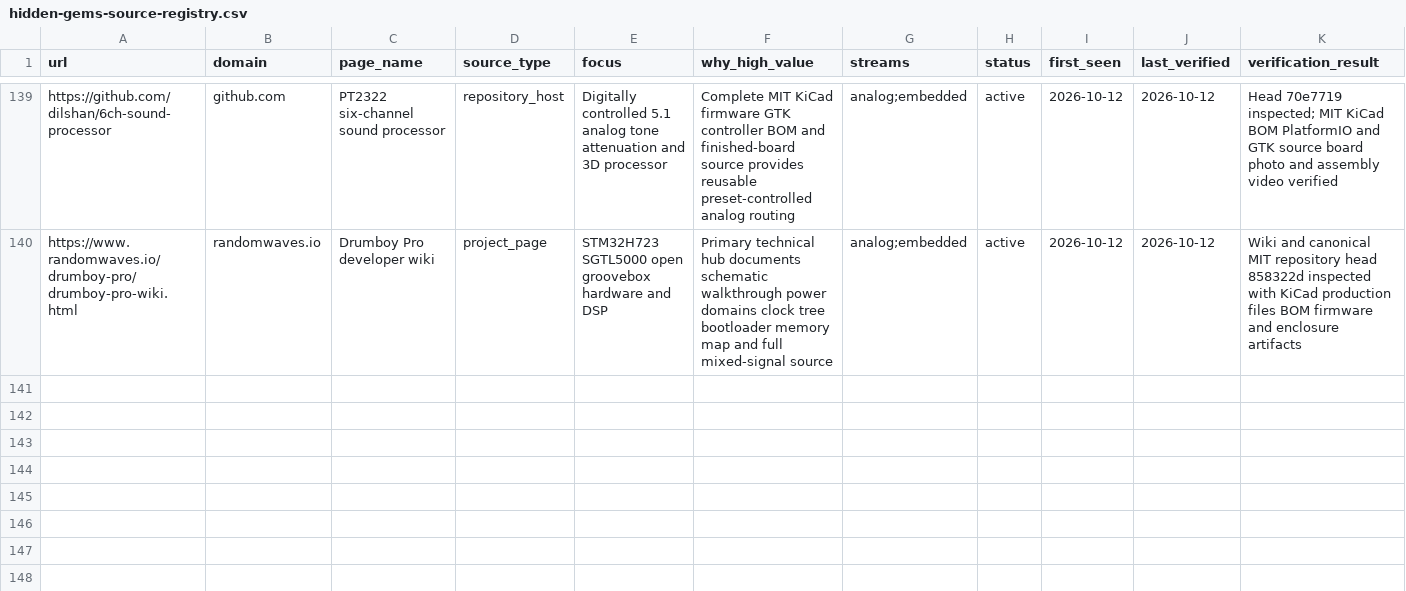
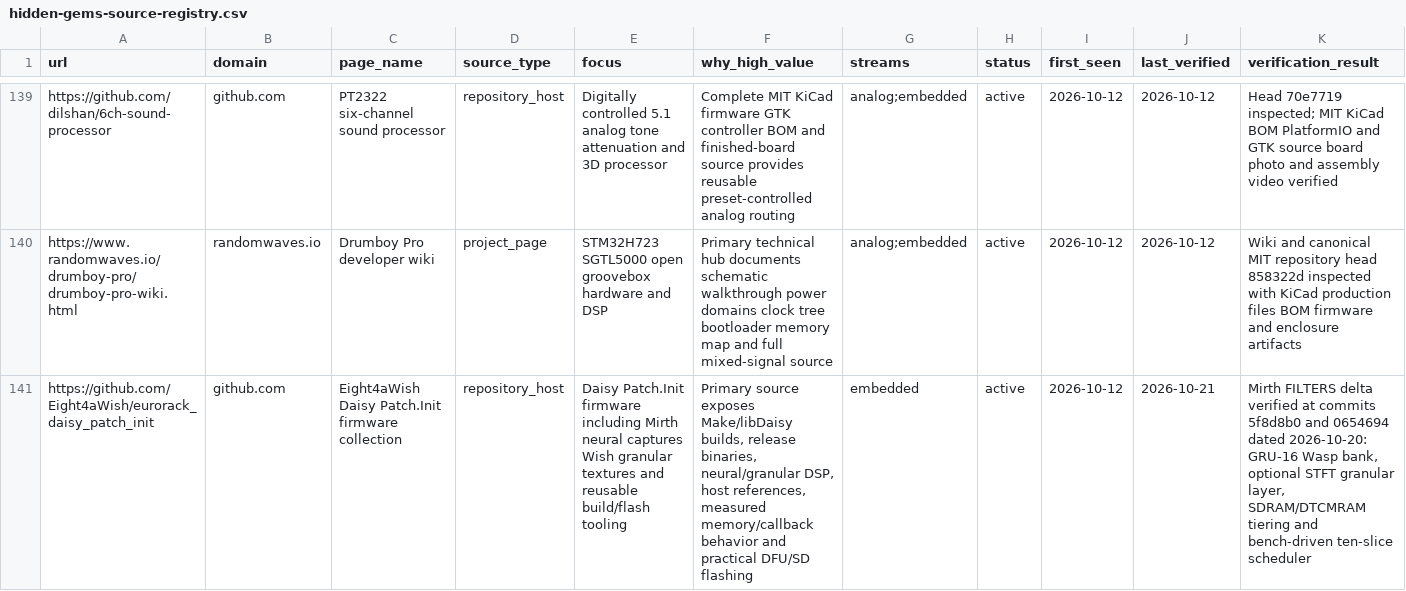
Before and after one commit to Denys/embedded-audio-mine, a CSV file: data/hidden-gems-source-registry.csv, drawn as a sheet; only a part is shown, gaps mark what is left out; rows hold the shown columns only; the diff names each change by its address in the sheet, - before the commit and + after, or states it on an @@ line.

Commit message:
Publish Daisy/Teensy watch for 2026-10-21
Record Mirth's Wasp GRU-16 FILTERS and bench-corrected granular scheduler with anti-repeat and provenance updates.

```diff
--- a/data/hidden-gems-source-registry.csv
+++ b/data/hidden-gems-source-registry.csv
+row 141: https://github.com/Eight4aWish/eurorack_daisy_patch_init | github.com | Eight4aWish Daisy Patch.Init firmware collection | repository_host | Daisy Patch.Init firmware including Mirth neural captures Wish granular textures and reusable build/flash tooling | Primary source exposes Make/libDaisy builds, release binaries, neural/granular DSP, host references, measured memory/callback behavior and practical DFU/SD flashing | embedded | active | 2026-10-12 | 2026-10-21 | Mirth FILTERS delta verified at commits 5f8d8b0 and 0654694 dated 2026-10-20: GRU-16 Wasp bank, optional STFT granular layer, SDRAM/DTCMRAM tiering and bench-driven ten-slice scheduler
```
Also changed, not shown: data/common-anti-repeat-index.csv, data/published-repo-log.csv, 2 other files.
